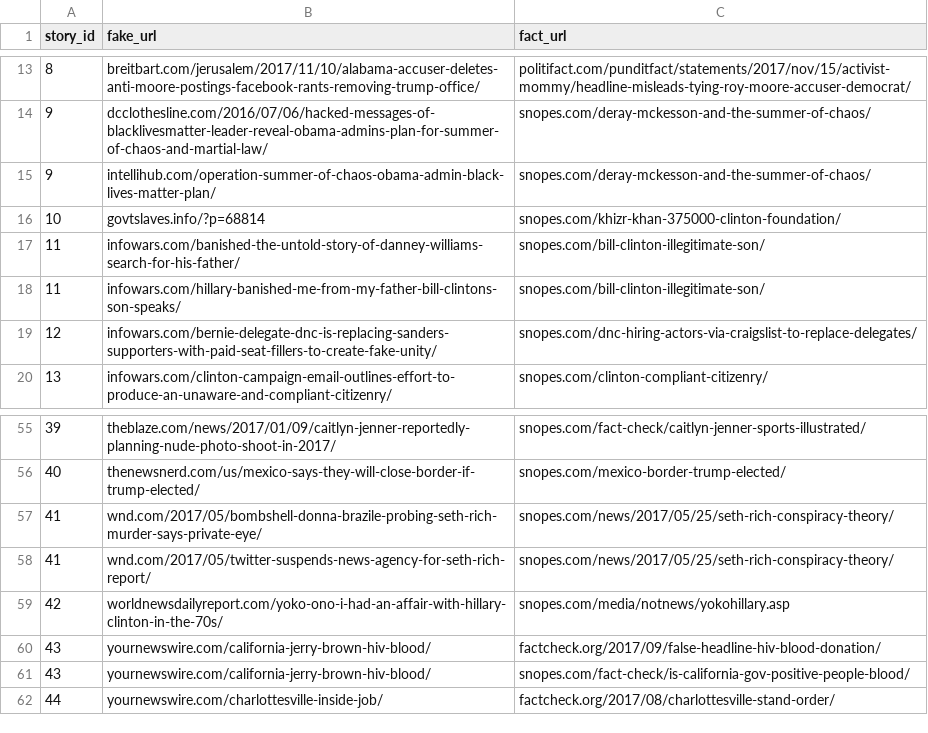
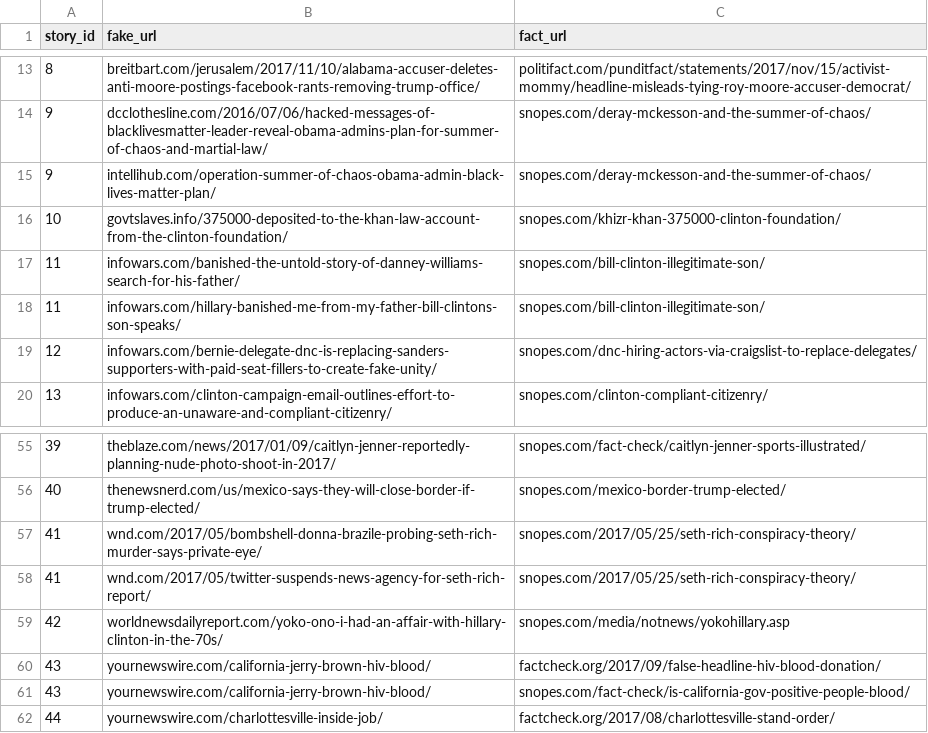
Before and after one commit to tambu85/misinfo_spread, a CSV file: experiments/2018-05-15-more-hoaxy-articles/matching_export_of_merge_sheet.csv, drawn as a sheet; only a part is shown, gaps mark what is left out.

Commit message:
Fixed a couple of URLs that were causing mismatches in the DB

```diff
--- a/experiments/2018-05-15-more-hoaxy-articles/matching_export_of_merge_sheet.csv
+++ b/experiments/2018-05-15-more-hoaxy-articles/matching_export_of_merge_sheet.csv
@@ -15,3 +15,3 @@ story_id,fake_url,fact_url
 9,intellihub.com/operation-summer-of-chaos-obama-admin-black-lives-matter-plan/,snopes.com/deray-mckesson-and-the-summer-of-chaos/
-10,govtslaves.info/?p=68814,snopes.com/khizr-khan-375000-clinton-foundation/
+10,govtslaves.info/375000-deposited-to-the-khan-law-account-from-the-clinton-foundation/,snopes.com/khizr-khan-375000-clinton-foundation/
 11,infowars.com/banished-the-untold-story-of-danney-williams-search-for-his-father/,snopes.com/bill-clinton-illegitimate-son/
@@ -56,4 +56,4 @@ story_id,fake_url,fact_url
 40,thenewsnerd.com/us/mexico-says-they-will-close-border-if-trump-elected/,snopes.com/mexico-border-trump-elected/
-41,wnd.com/2017/05/bombshell-donna-brazile-probing-seth-rich-murder-says-private-eye/,snopes.com/news/2017/05/25/seth-rich-conspiracy-theory/
-41,wnd.com/2017/05/twitter-suspends-news-agency-for-seth-rich-report/,snopes.com/news/2017/05/25/seth-rich-conspiracy-theory/
+41,wnd.com/2017/05/bombshell-donna-brazile-probing-seth-rich-murder-says-private-eye/,snopes.com/2017/05/25/seth-rich-conspiracy-theory/
+41,wnd.com/2017/05/twitter-suspends-news-agency-for-seth-rich-report/,snopes.com/2017/05/25/seth-rich-conspiracy-theory/
 42,worldnewsdailyreport.com/yoko-ono-i-had-an-affair-with-hillary-clinton-in-the-70s/,snopes.com/media/notnews/yokohillary.asp
```
